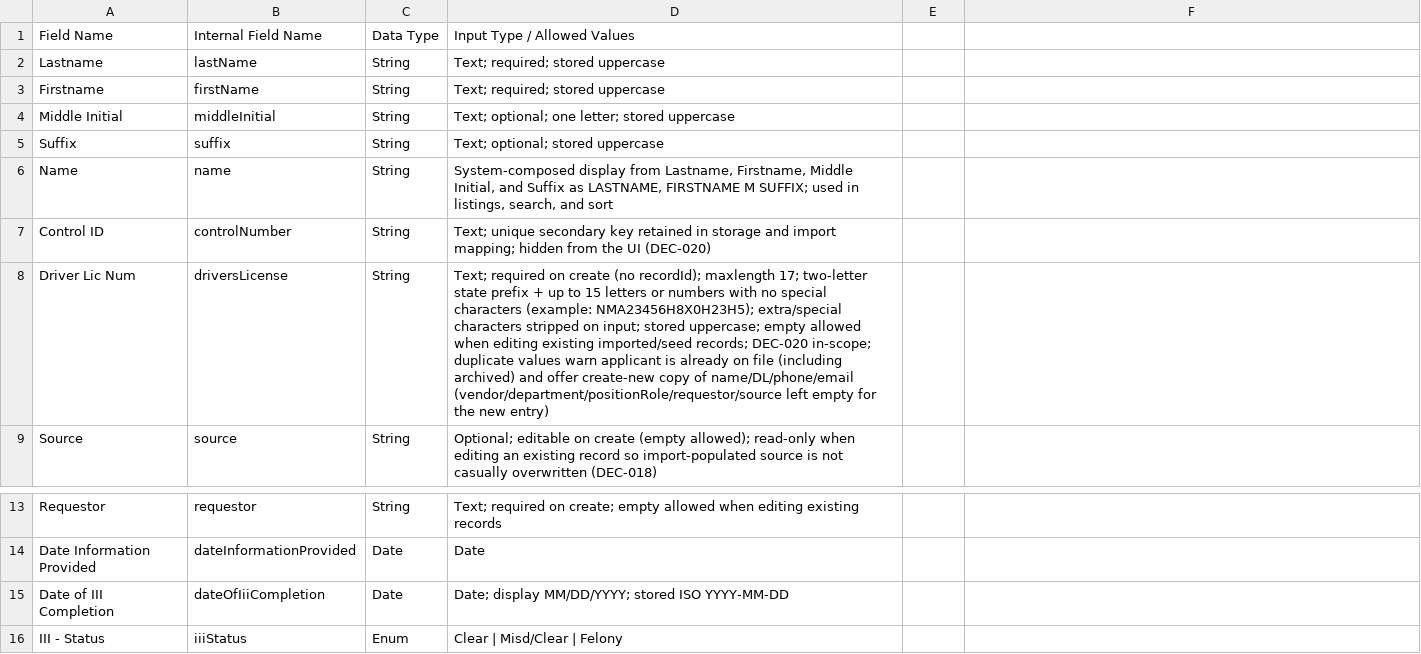
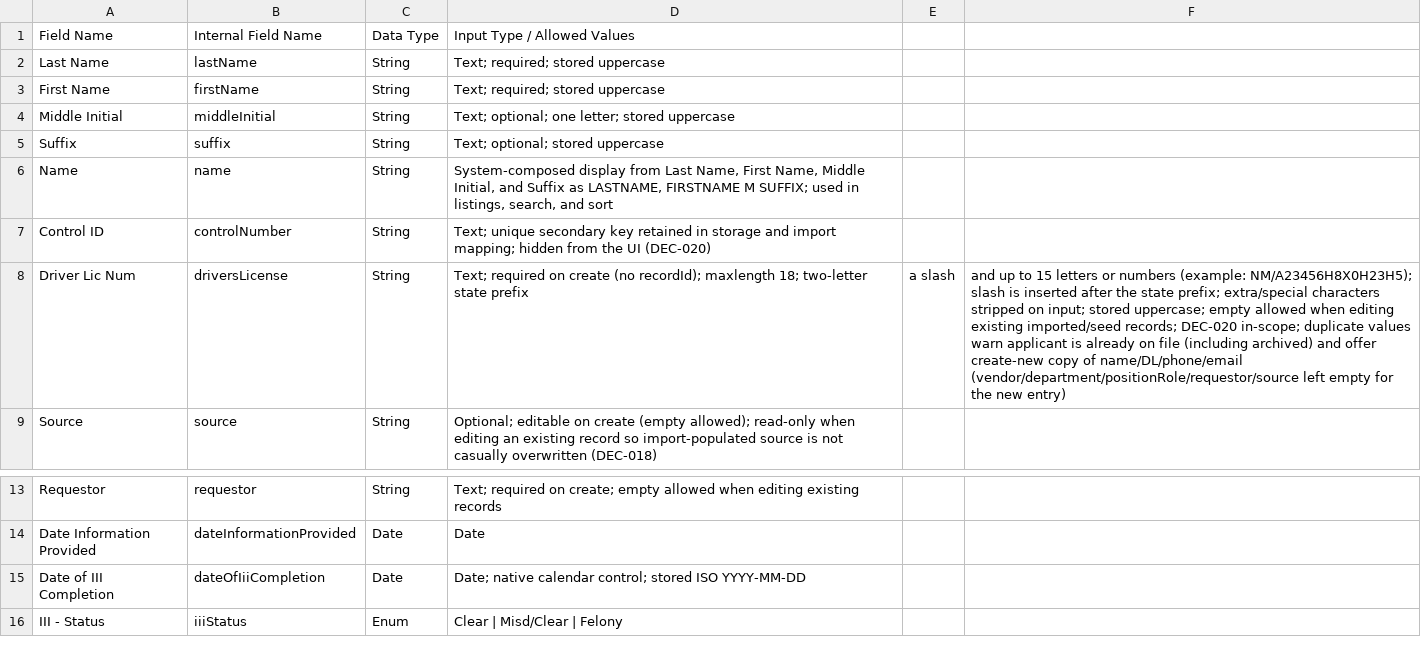
Before and after one commit to RoboAlbotros/Workbench-APD-ECC, a CSV file: CJISTracker/CJIS Applicant Details Field Dictionary.csv, drawn as a sheet; only a part is shown, gaps mark what is left out.

```diff
--- a/CJISTracker/CJIS Applicant Details Field Dictionary.csv
+++ b/CJISTracker/CJIS Applicant Details Field Dictionary.csv
@@ -1,9 +1,9 @@
 Field Name,Internal Field Name,Data Type,Input Type / Allowed Values
-Lastname,lastName,String,Text; required; stored uppercase
-Firstname,firstName,String,Text; required; stored uppercase
+Last Name,lastName,String,Text; required; stored uppercase
+First Name,firstName,String,Text; required; stored uppercase
 Middle Initial,middleInitial,String,Text; optional; one letter; stored uppercase
 Suffix,suffix,String,Text; optional; stored uppercase
-Name,name,String,"System-composed display from Lastname, Firstname, Middle Initial, and Suffix as LASTNAME, FIRSTNAME M SUFFIX; used in listings, search, and sort"
+Name,name,String,"System-composed display from Last Name, First Name, Middle Initial, and Suffix as LASTNAME, FIRSTNAME M SUFFIX; used in listings, search, and sort"
 Control ID,controlNumber,String,Text; unique secondary key retained in storage and import mapping; hidden from the UI (DEC-020)
-Driver Lic Num,driversLicense,String,Text; required on create (no recordId); maxlength 17; two-letter state prefix + up to 15 letters or numbers with no special characters (example: NMA23456H8X0H23H5); extra/special characters stripped on input; stored uppercase; empty allowed when editing existing imported/seed records; DEC-020 in-scope; duplicate values warn applicant is already on file (including archived) and offer create-new copy of name/DL/phone/email (vendor/department/positionRole/requestor/source left empty for the new entry)
+Driver Lic Num,driversLicense,String,Text; required on create (no recordId); maxlength 18; two-letter state prefix, a slash, and up to 15 letters or numbers (example: NM/A23456H8X0H23H5); slash is inserted after the state prefix; extra/special characters stripped on input; stored uppercase; empty allowed when editing existing imported/seed records; DEC-020 in-scope; duplicate values warn applicant is already on file (including archived) and offer create-new copy of name/DL/phone/email (vendor/department/positionRole/requestor/source left empty for the new entry)
 Source,source,String,Optional; editable on create (empty allowed); read-only when editing an existing record so import-populated source is not casually overwritten (DEC-018)
@@ -14,3 +14,3 @@ Requestor,requestor,String,Text; required on create; empty allowed when editing
 Date Information Provided,dateInformationProvided,Date,Date
-Date of III Completion,dateOfIiiCompletion,Date,Date; display MM/DD/YYYY; stored ISO YYYY-MM-DD
+Date of III Completion,dateOfIiiCompletion,Date,Date; native calendar control; stored ISO YYYY-MM-DD
 III - Status,iiiStatus,Enum,Clear | Misd/Clear | Felony
```
Also changed, not shown: 7 other files.
